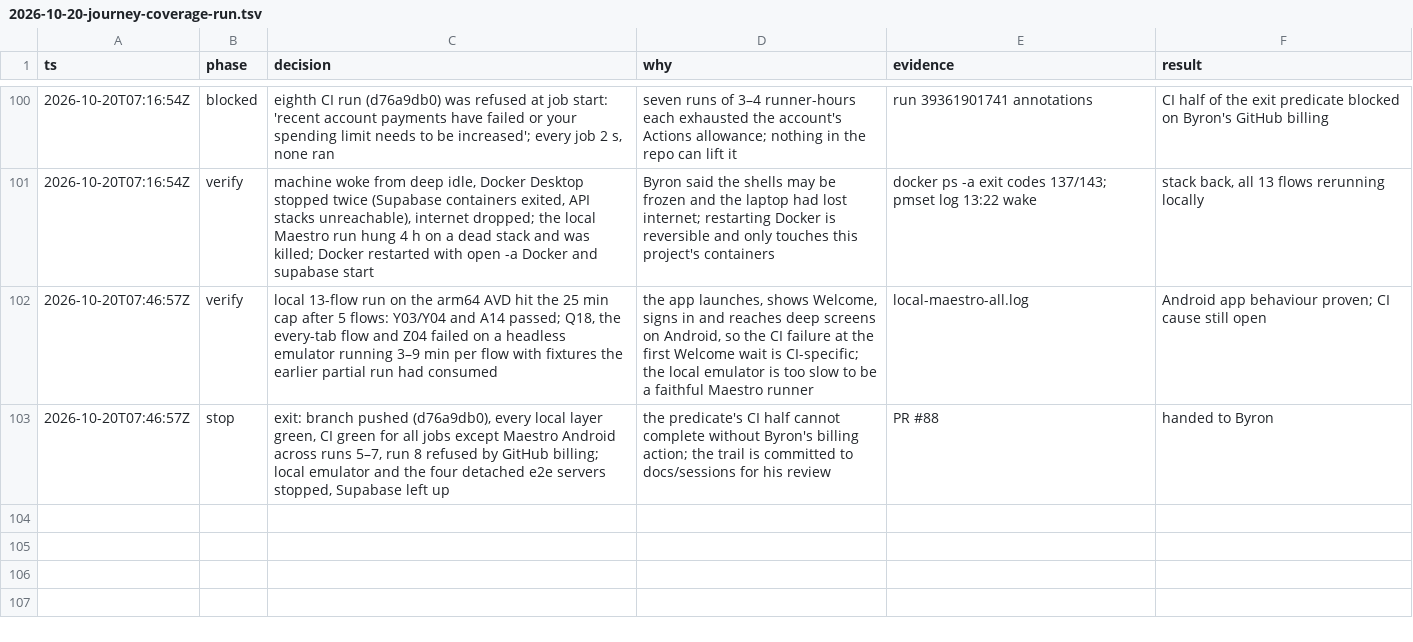
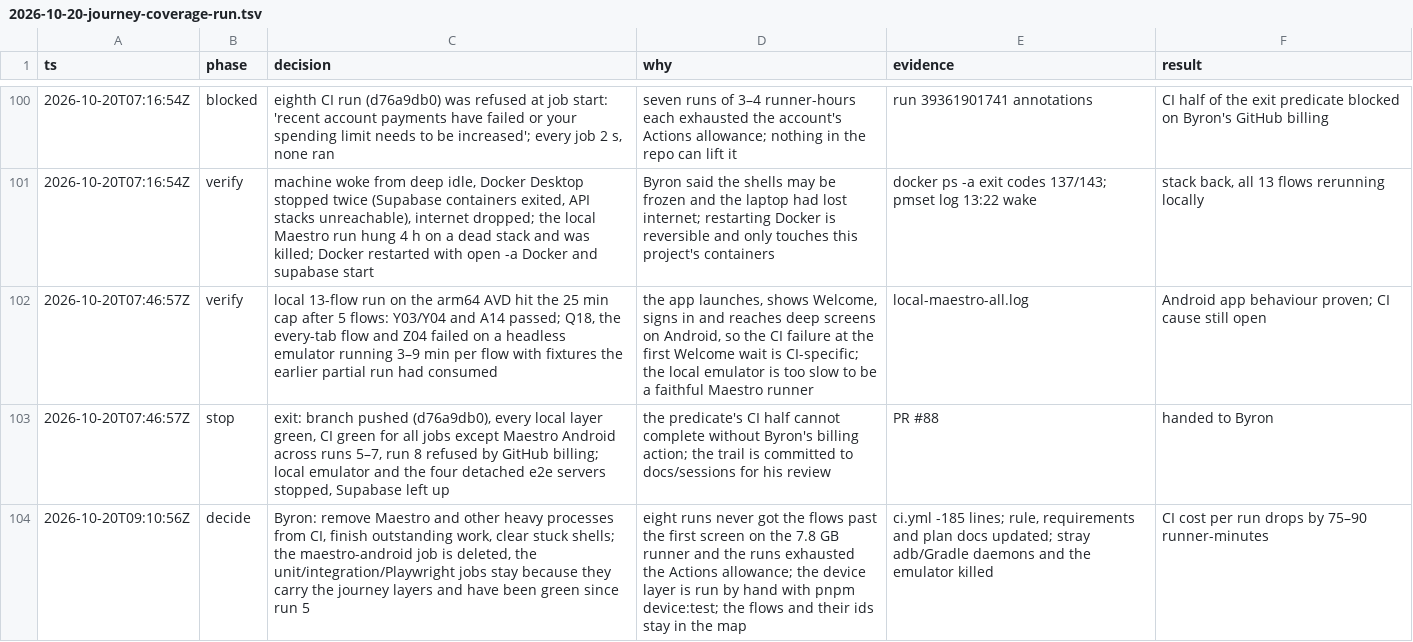
Before and after one commit to bpetselis01/splat-connect, a TSV file: docs/sessions/2026-10-20-journey-coverage-run.tsv, drawn as a sheet; only a part is shown, gaps mark what is left out; the diff names each change by its address in the sheet, - before the commit and + after, or states it on an @@ line.

```diff
--- a/docs/sessions/2026-10-20-journey-coverage-run.tsv
+++ b/docs/sessions/2026-10-20-journey-coverage-run.tsv
+row 104: 2026-10-20T09:10:56Z | decide | Byron: remove Maestro and other heavy processes from CI, finish outstanding work, clear stuck shells; the maestro-android job is deleted, the unit/integration/Playwright jobs stay because they carry the journey layers and have been green since run 5 | eight runs never got the flows past the first screen on the 7.8 GB runner and the runs exhausted the Actions allowance; the device layer is run by hand with pnpm device:test; the flows and their ids stay in the map | ci.yml -185 lines; rule, requirements and plan docs updated; stray adb/Gradle daemons and the emulator killed | CI cost per run drops by 75–90 runner-minutes
```
Also changed, not shown: 3 other files.
